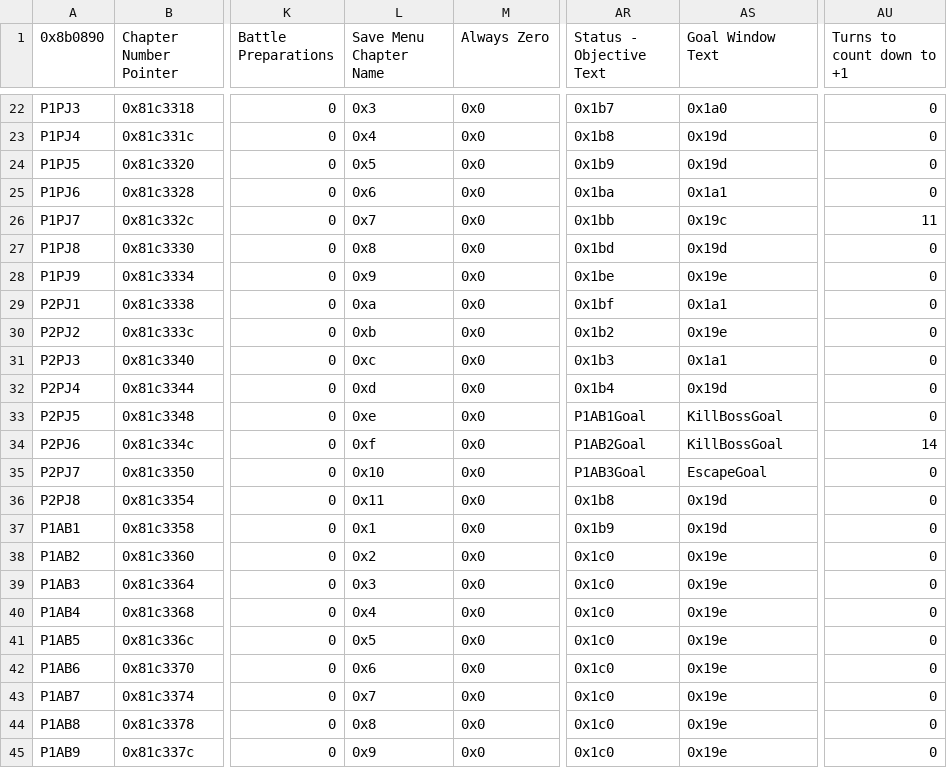
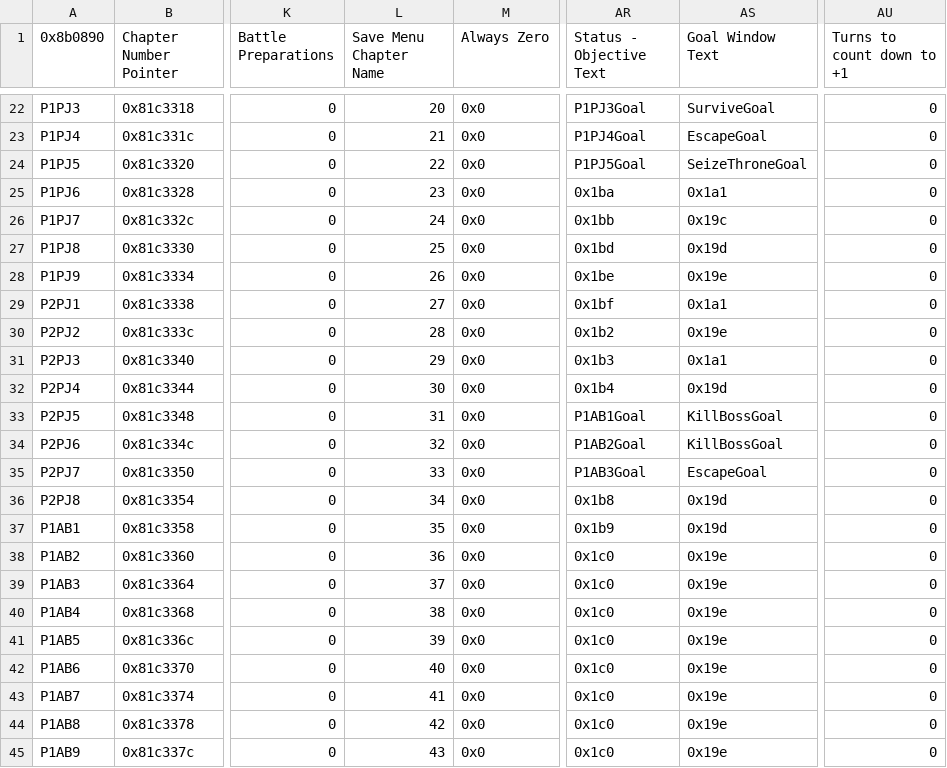
Before and after one commit to Kirbseverywhere/Fire-Emblem-3-Universes, a CSV file: Tables/FE8 Nightmare modules/Chapter data editor/Chapter Data Editor.csv, drawn as a sheet; only a part is shown, gaps mark what is left out; the diff covers the shown part only; the diff names each change by its address in the sheet, - before the commit and + after, or states it on an @@ line.

```diff
--- a/Tables/FE8 Nightmare modules/Chapter data editor/Chapter Data Editor.csv
+++ b/Tables/FE8 Nightmare modules/Chapter data editor/Chapter Data Editor.csv
-L22 (Save Menu Chapter Name): 0x3
+L22 (Save Menu Chapter Name): 20
-AR22 (Status - Objective Text): 0x1b7
+AR22 (Status - Objective Text): P1PJ3Goal
-AS22 (Goal Window Text): 0x1a0
+AS22 (Goal Window Text): SurviveGoal
-L23 (Save Menu Chapter Name): 0x4
+L23 (Save Menu Chapter Name): 21
-AR23 (Status - Objective Text): 0x1b8
+AR23 (Status - Objective Text): P1PJ4Goal
-AS23 (Goal Window Text): 0x19d
+AS23 (Goal Window Text): EscapeGoal
-L24 (Save Menu Chapter Name): 0x5
+L24 (Save Menu Chapter Name): 22
-AR24 (Status - Objective Text): 0x1b9
+AR24 (Status - Objective Text): P1PJ5Goal
-AS24 (Goal Window Text): 0x19d
+AS24 (Goal Window Text): SeizeThroneGoal
-L25 (Save Menu Chapter Name): 0x6
+L25 (Save Menu Chapter Name): 23
-L26 (Save Menu Chapter Name): 0x7
+L26 (Save Menu Chapter Name): 24
-AU26 (Turns to count down to +1): 11
+AU26 (Turns to count down to +1): 0
-L27 (Save Menu Chapter Name): 0x8
+L27 (Save Menu Chapter Name): 25
-L28 (Save Menu Chapter Name): 0x9
+L28 (Save Menu Chapter Name): 26
-L29 (Save Menu Chapter Name): 0xa
+L29 (Save Menu Chapter Name): 27
-L30 (Save Menu Chapter Name): 0xb
+L30 (Save Menu Chapter Name): 28
-L31 (Save Menu Chapter Name): 0xc
+L31 (Save Menu Chapter Name): 29
-L32 (Save Menu Chapter Name): 0xd
+L32 (Save Menu Chapter Name): 30
-L33 (Save Menu Chapter Name): 0xe
+L33 (Save Menu Chapter Name): 31
-L34 (Save Menu Chapter Name): 0xf
+L34 (Save Menu Chapter Name): 32
-AU34 (Turns to count down to +1): 14
+AU34 (Turns to count down to +1): 0
-L35 (Save Menu Chapter Name): 0x10
+L35 (Save Menu Chapter Name): 33
-L36 (Save Menu Chapter Name): 0x11
+L36 (Save Menu Chapter Name): 34
-L37 (Save Menu Chapter Name): 0x1
+L37 (Save Menu Chapter Name): 35
-L38 (Save Menu Chapter Name): 0x2
+L38 (Save Menu Chapter Name): 36
-L39 (Save Menu Chapter Name): 0x3
+L39 (Save Menu Chapter Name): 37
-L40 (Save Menu Chapter Name): 0x4
+L40 (Save Menu Chapter Name): 38
-L41 (Save Menu Chapter Name): 0x5
+L41 (Save Menu Chapter Name): 39
-L42 (Save Menu Chapter Name): 0x6
+L42 (Save Menu Chapter Name): 40
-L43 (Save Menu Chapter Name): 0x7
+L43 (Save Menu Chapter Name): 41
-L44 (Save Menu Chapter Name): 0x8
+L44 (Save Menu Chapter Name): 42
-L45 (Save Menu Chapter Name): 0x9
+L45 (Save Menu Chapter Name): 43
```
Also changed, not shown: 40 edited cells elsewhere in this file, 6 other files.
